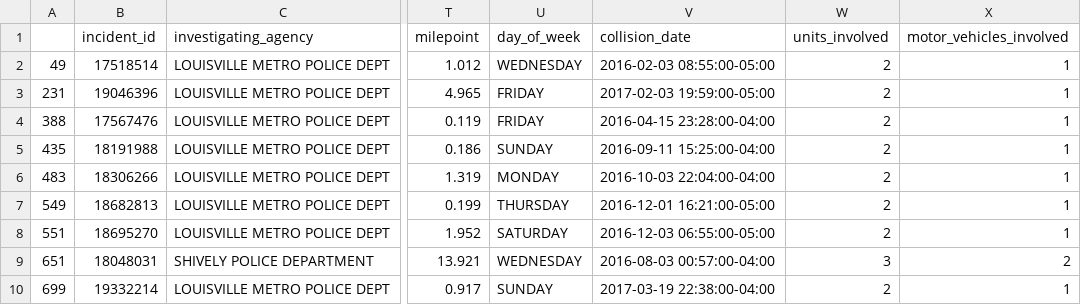
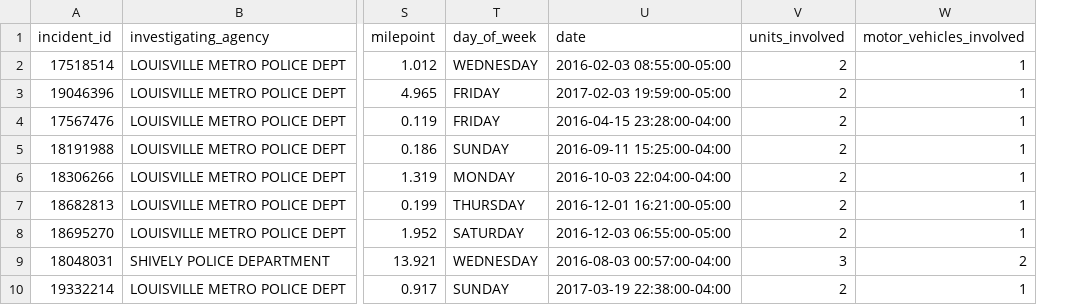
Before and after one commit to benjamming/louisville-bike-accidents, a CSV file: data/clean/LOJIC_cycling_data.csv, drawn as a sheet; only a part is shown, gaps mark what is left out; removed rows and columns are numbered as before the commit, all else as after; the diff names each change by its address in the sheet, - before the commit and + after, or states it on an @@ line.

Commit message:
updated cleaning scripts

```diff
--- a/data/clean/LOJIC_cycling_data.csv
+++ b/data/clean/LOJIC_cycling_data.csv
-column A, rows 2-10: 49 | 231 | 388 | 435 | 483 | 549 | 551 | 651 | 699
-U1: collision_date
+U1: date
```
Also changed, not shown: data/clean/cycling_safety_louisville_clean.csv, 3 other files.
